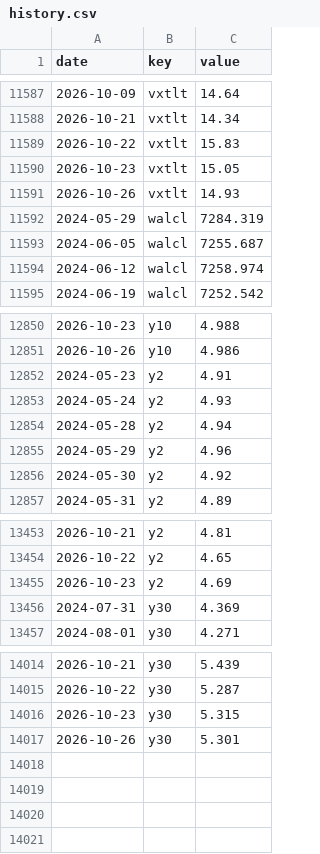
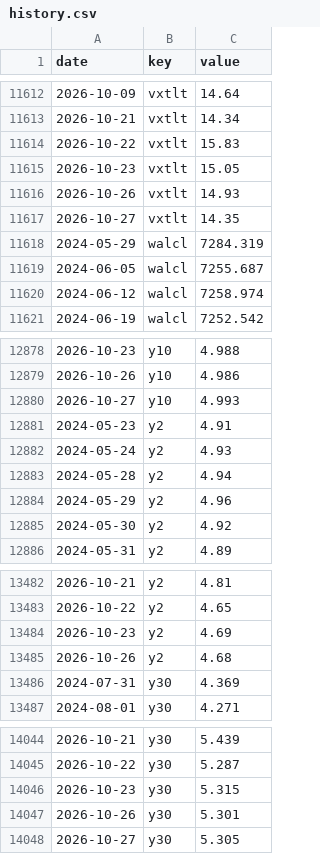
Before and after one commit to pony0278/Liquidity-risk-console, a CSV file: data/history.csv, drawn as a sheet; only a part is shown, gaps mark what is left out; the diff covers the shown part only; the diff names each change by its address in the sheet, - before the commit and + after, or states it on an @@ line.

```diff
--- a/data/history.csv
+++ b/data/history.csv
+row 11617: 2026-10-27 | vxtlt | 14.35
+row 12880: 2026-10-27 | y10 | 4.993
+row 13485: 2026-10-26 | y2 | 4.68
+row 14048: 2026-10-27 | y30 | 5.305
```
Also changed, not shown: 27 added rows and 3 edited cells elsewhere in this file, 10 other files.
